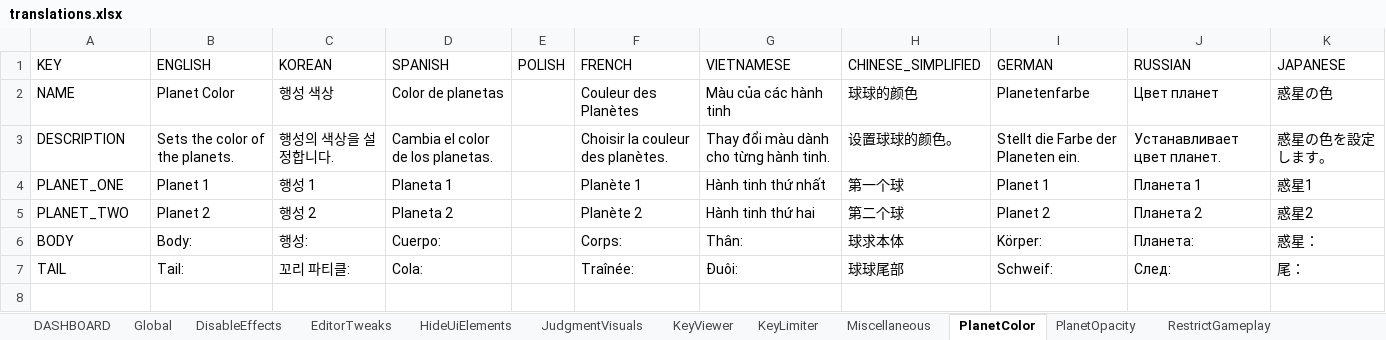
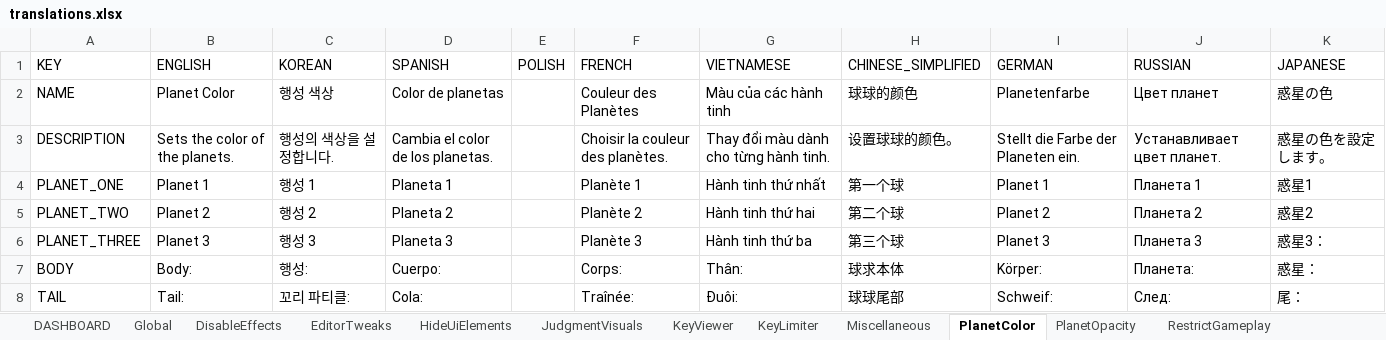
Before and after one commit to PizzaLovers007/AdofaiTweaks, an Excel workbook: AdofaiTweaks.Generator/translations.xlsx, sheet PlanetColor, drawn as a sheet; values as stored, in another font and other column widths than the file's, no borders; the diff names each change by its address in the sheet, - before the commit and + after, or states it on an @@ line.

Commit message:
feat: planet opacity for third planet

```diff
--- a/AdofaiTweaks.Generator/translations.xlsx (sheet PlanetColor)
+++ b/AdofaiTweaks.Generator/translations.xlsx (sheet PlanetColor)
+row 6: PLANET_THREE | Planet 3 | 행성 3 | Planeta 3 |  | Planète 3 | Hành tinh thứ ba | 第三个球 | Planet 3 | Планета 3 | 惑星3：
```
Also changed, not shown: sheet PlanetOpacity, sheet RestrictGameplay, sheet DASHBOARD, 4 other files.
